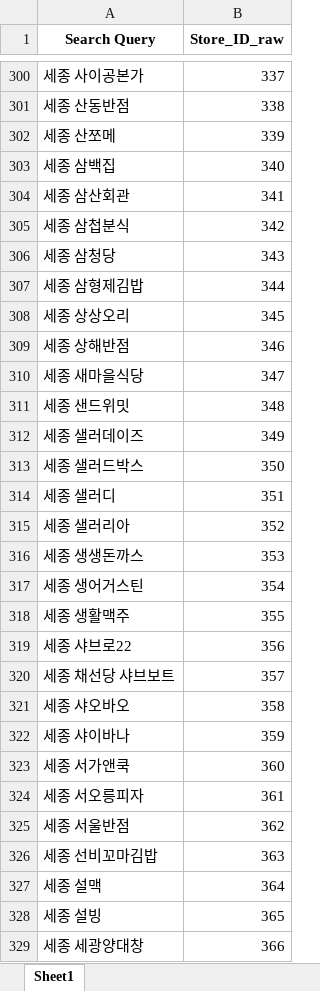
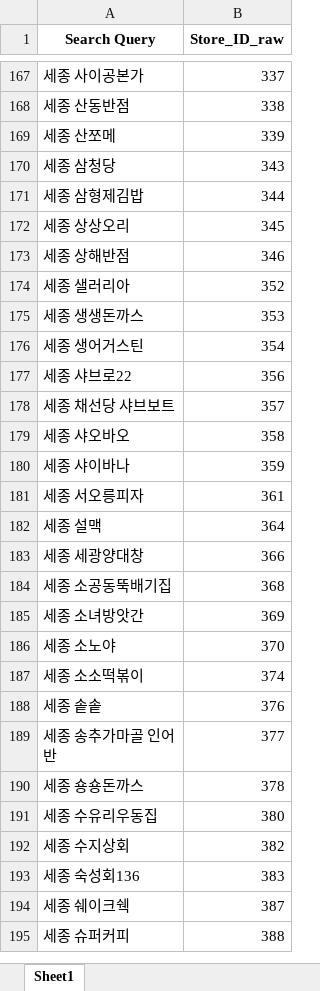
Before and after one commit to uzairabid1/boramProject, an Excel workbook: Consolidated_File.xlsx, sheet Sheet1, drawn as a sheet; only a part is shown, gaps mark what is left out; the shorter side is filled out with more unchanged rows; values as stored, in another font and other column widths than the file's, no borders; the diff covers the shown part only; the diff names each change by its address in the sheet, - before the commit and + after, or states it on an @@ line.

```diff
--- a/Consolidated_File.xlsx (sheet Sheet1)
+++ b/Consolidated_File.xlsx (sheet Sheet1)
-row 303: 세종 삼백집 | 340
-row 304: 세종 삼산회관 | 341
-row 305: 세종 삼첩분식 | 342
-row 310: 세종 새마을식당 | 347
-row 311: 세종 샌드위밋 | 348
-row 312: 세종 샐러데이즈 | 349
-row 313: 세종 샐러드박스 | 350
-row 314: 세종 샐러디 | 351
-row 318: 세종 생활맥주 | 355
-row 323: 세종 서가앤쿡 | 360
-row 325: 세종 서울반점 | 362
-row 326: 세종 선비꼬마김밥 | 363
-row 328: 세종 설빙 | 365
```
Also changed, not shown: 171 removed rows elsewhere in this sheet, 3 other files.
